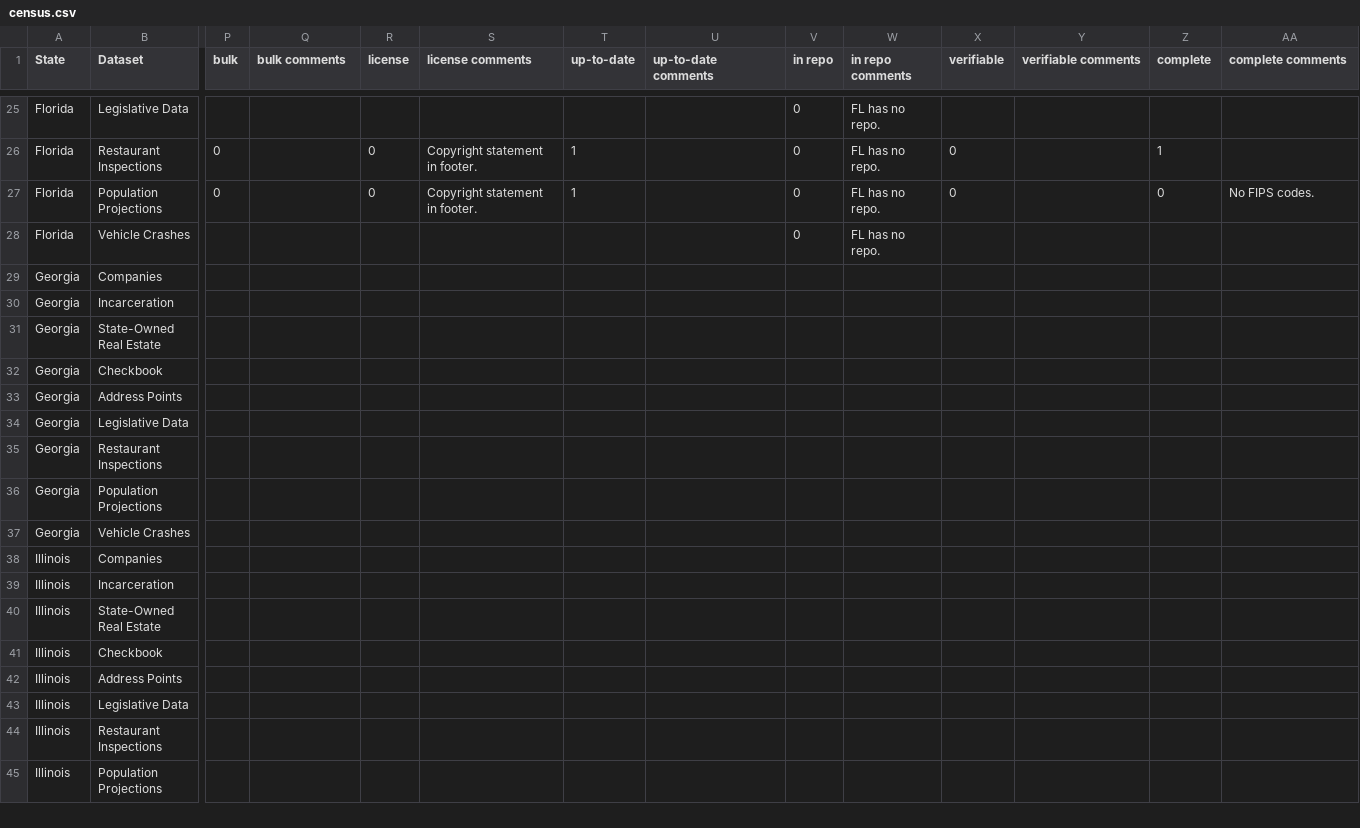
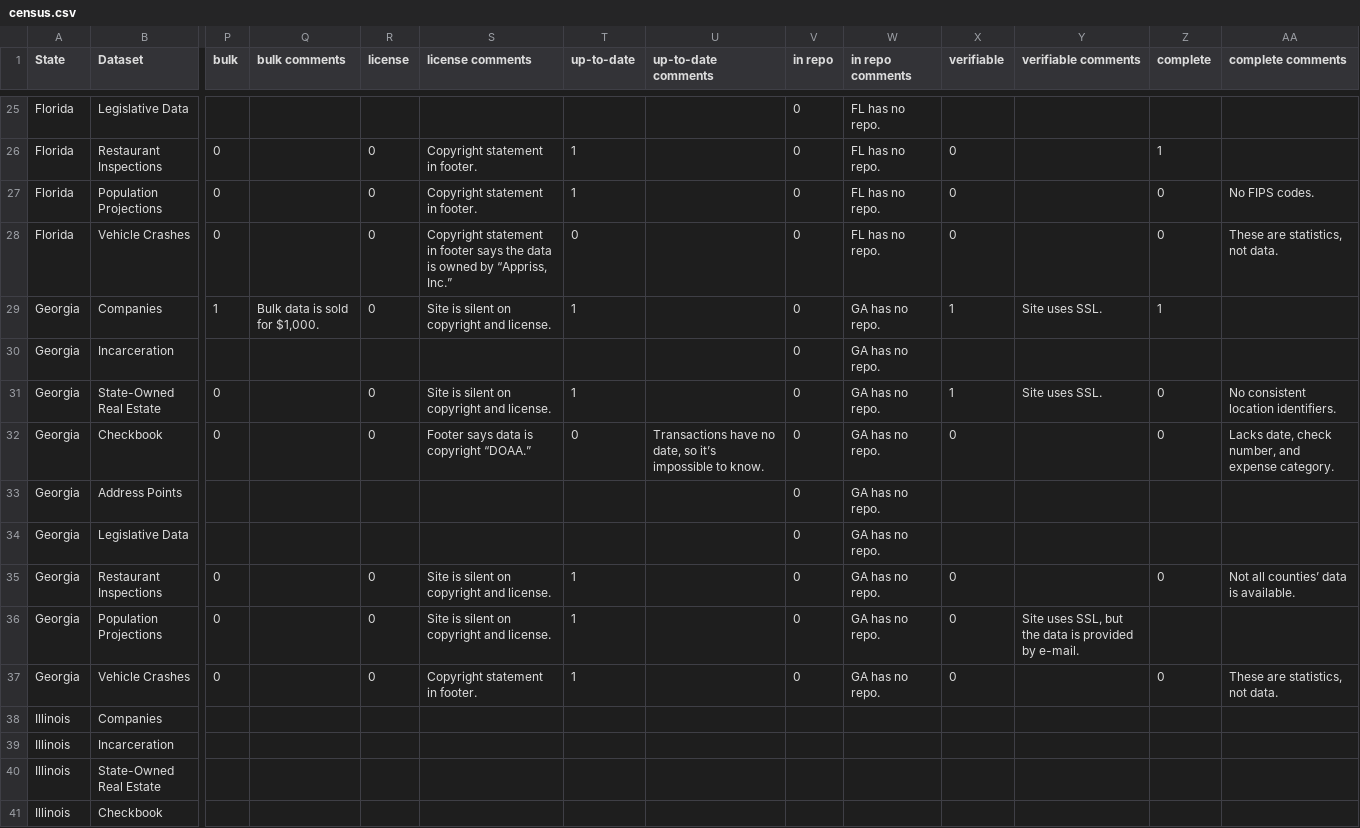
Before and after one commit to sunlightpolicy/State-Open-Data-Census, a CSV file: Data/census.csv, drawn as a sheet; only a part is shown, gaps mark what is left out; the shorter side is filled out with more unchanged rows; removed rows and columns are numbered as before the commit, all else as after; rows hold the shown columns only; the diff names each change by its address in the sheet, - before the commit and + after, or states it on an @@ line.

Commit message:
Survey Georgia

```diff
--- a/Data/census.csv
+++ b/Data/census.csv
-row 28: Florida | Vehicle Crashes |  |  |  |  |  |  | 0 | FL has no repo.
-row 29: Georgia | Companies
+row 28: Florida | Vehicle Crashes | 0 |  | 0 | Copyright statement in footer says the data is owned by “Appriss, Inc.” | 0 |  | 0 | FL has no repo. | 0 |  | 0 | These are statistics, not data.
+row 29: Georgia | Companies | 1 | Bulk data is sold for $1,000. | 0 | Site is silent on copyright and license. | 1 |  | 0 | GA has no repo. | 1 | Site uses SSL. | 1
-V30 (in repo): (empty)
+V30 (in repo): 0
-W30 (in repo comments): (empty)
+W30 (in repo comments): GA has no repo.
-row 31: Georgia | State-Owned Real Estate
-row 32: Georgia | Checkbook
+row 31: Georgia | State-Owned Real Estate | 0 |  | 0 | Site is silent on copyright and license. | 1 |  | 0 | GA has no repo. | 1 | Site uses SSL. | 0 | No consistent location identifiers.
+row 32: Georgia | Checkbook | 0 |  | 0 | Footer says data is copyright “DOAA.” | 0 | Transactions have no date, so it’s impossible to know. | 0 | GA has no repo. | 0 |  | 0 | Lacks date, check number, and expense category.
-V33:V34 (in repo): (empty)
+V33:V34 (in repo): 0
-W33:W34 (in repo comments): (empty)
+W33:W34 (in repo comments): GA has no repo.
-row 35: Georgia | Restaurant Inspections
-row 36: Georgia | Population Projections
-row 37: Georgia | Vehicle Crashes
+row 35: Georgia | Restaurant Inspections | 0 |  | 0 | Site is silent on copyright and license. | 1 |  | 0 | GA has no repo. | 0 |  | 0 | Not all counties’ data is available.
+row 36: Georgia | Population Projections | 0 |  | 0 | Site is silent on copyright and license. | 1 |  | 0 | GA has no repo. | 0 | Site uses SSL, but the data is provided by e-mail.
+row 37: Georgia | Vehicle Crashes | 0 |  | 0 | Copyright statement in footer. | 1 |  | 0 | GA has no repo. | 0 |  | 0 | These are statistics, not data.
```
